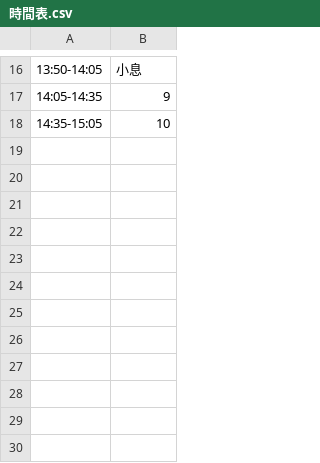
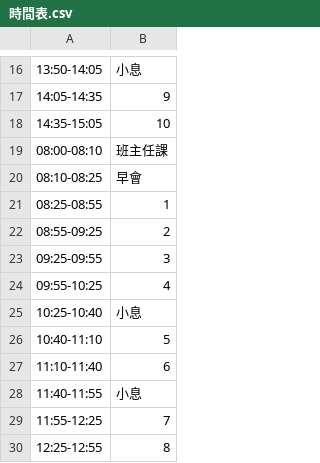
Before and after one commit to lamkh1219/Course-Inquiry-System, a CSV file: 時間表.csv, drawn as a sheet; only a part is shown, gaps mark what is left out; the diff names each change by its address in the sheet, - before the commit and + after, or states it on an @@ line.

```diff
--- a/時間表.csv
+++ b/時間表.csv
+row 19: 08:00-08:10 | 班主任課
+row 20: 08:10-08:25 | 早會
+row 21: 08:25-08:55 | 1
+row 22: 08:55-09:25 | 2
+row 23: 09:25-09:55 | 3
+row 24: 09:55-10:25 | 4
+row 25: 10:25-10:40 | 小息
+row 26: 10:40-11:10 | 5
+row 27: 11:10-11:40 | 6
+row 28: 11:40-11:55 | 小息
+row 29: 11:55-12:25 | 7
+row 30: 12:25-12:55 | 8
```
Also changed, not shown: 班別時間總表.csv, 1 other file.
